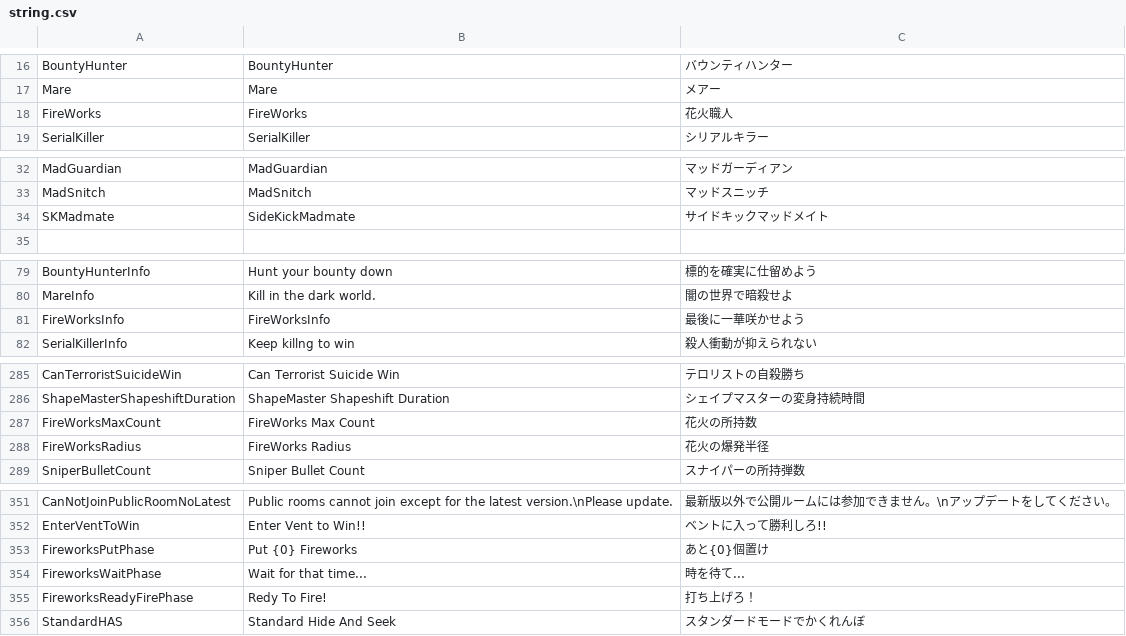
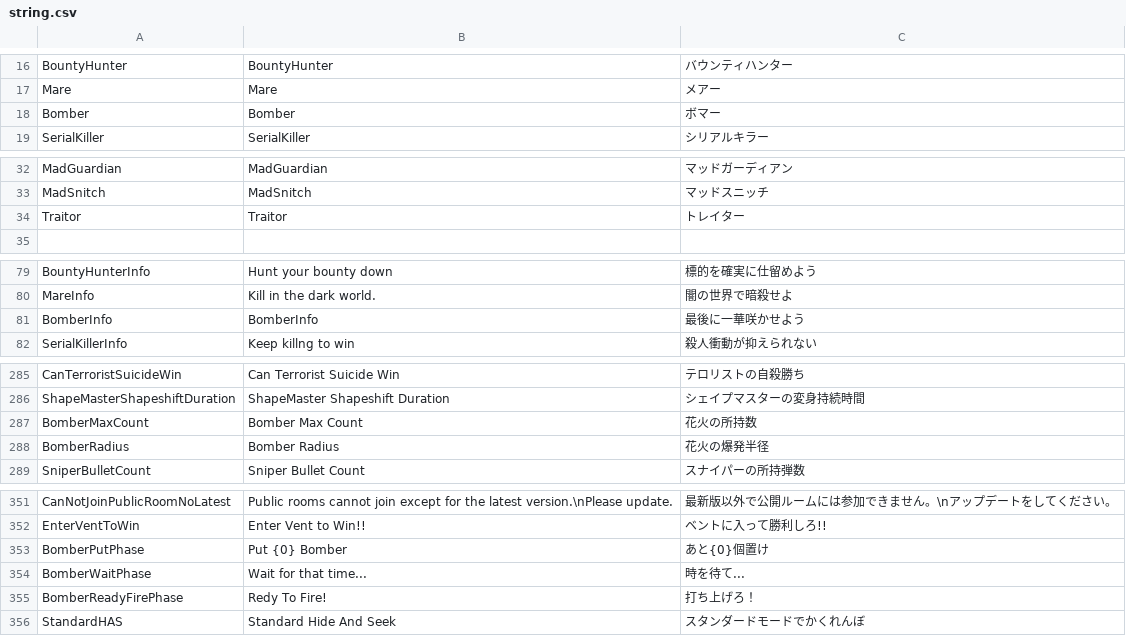
Before and after one commit to Masami4711/TownOfHost, a CSV file: Resources/string.csv, drawn as a sheet; only a part is shown, gaps mark what is left out; the diff covers the shown part only.

Commit message:
切腹→自殺 花火職人→ボマー サイドキックマッドメイト→トレイター

```diff
--- a/Resources/string.csv
+++ b/Resources/string.csv
@@ -17,3 +17,3 @@ BountyHunter,BountyHunter,バウンティハンター
 Mare,Mare,メアー
-FireWorks,FireWorks,花火職人
+Bomber,Bomber,ボマー
 SerialKiller,SerialKiller,シリアルキラー
@@ -33,3 +33,3 @@ MadGuardian,MadGuardian,マッドガーディアン
 MadSnitch,MadSnitch,マッドスニッチ
-SKMadmate,SideKickMadmate,サイドキックマッドメイト
+Traitor,Traitor,トレイター
 
@@ -80,3 +80,3 @@ BountyHunterInfo,Hunt your bounty down,標的を確実に仕留めよう
 MareInfo,Kill in the dark world.,闇の世界で暗殺せよ
-FireWorksInfo,FireWorksInfo,最後に一華咲かせよう
+BomberInfo,BomberInfo,最後に一華咲かせよう
 SerialKillerInfo,Keep killng to win,殺人衝動が抑えられない
@@ -286,4 +286,4 @@ CanTerroristSuicideWin,Can Terrorist Suicide Win,テロリストの自殺勝ち
 ShapeMasterShapeshiftDuration,ShapeMaster Shapeshift Duration,シェイプマスターの変身持続時間
-FireWorksMaxCount,FireWorks Max Count,花火の所持数
-FireWorksRadius,FireWorks Radius,花火の爆発半径
+BomberMaxCount,Bomber Max Count,花火の所持数
+BomberRadius,Bomber Radius,花火の爆発半径
 SniperBulletCount,Sniper Bullet Count,スナイパーの所持弾数
@@ -352,5 +352,5 @@ CanNotJoinPublicRoomNoLatest,Public rooms cannot join except for the latest vers
 EnterVentToWin,Enter Vent to Win!!,ベントに入って勝利しろ!!
-FireworksPutPhase,Put {0} Fireworks,あと{0}個置け
-FireworksWaitPhase,Wait for that time...,時を待て...
-FireworksReadyFirePhase,Redy To Fire!,打ち上げろ！
+BomberPutPhase,Put {0} Bomber,あと{0}個置け
+BomberWaitPhase,Wait for that time...,時を待て...
+BomberReadyFirePhase,Redy To Fire!,打ち上げろ！
 StandardHAS,Standard Hide And Seek,スタンダードモードでかくれんぼ
```
Also changed, not shown: 5 edited cells elsewhere in this file, 14 other files.
